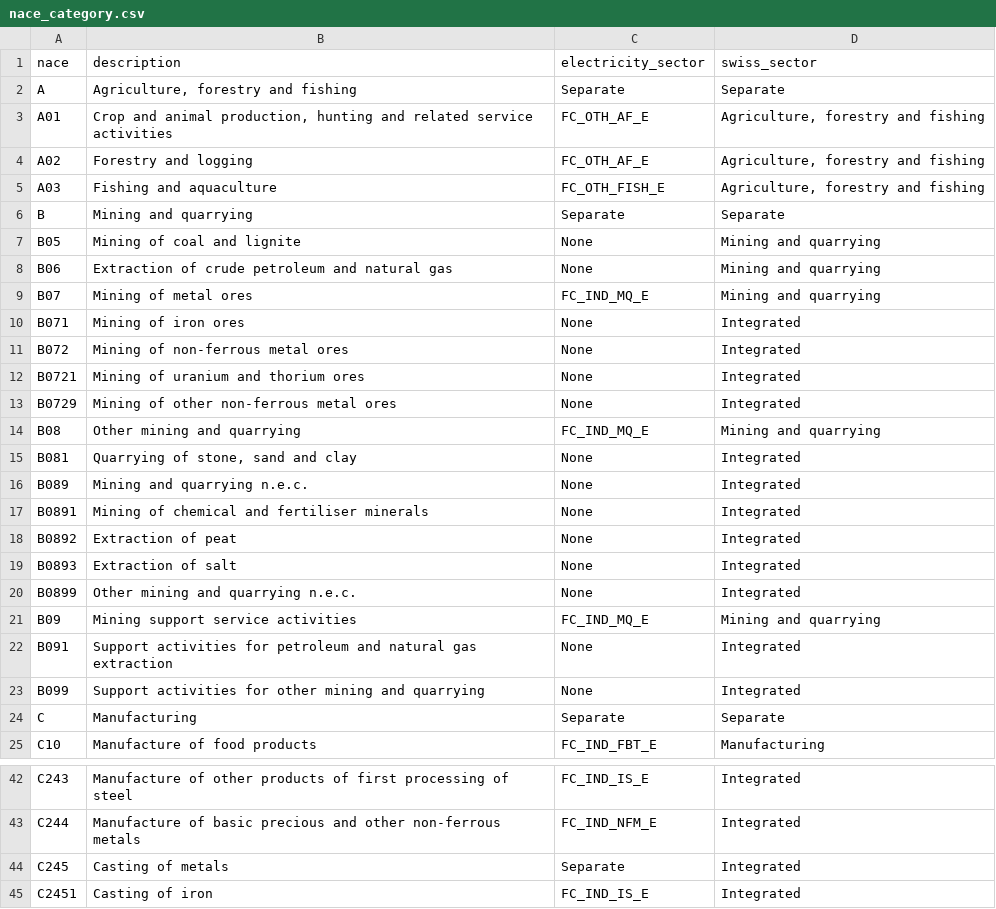
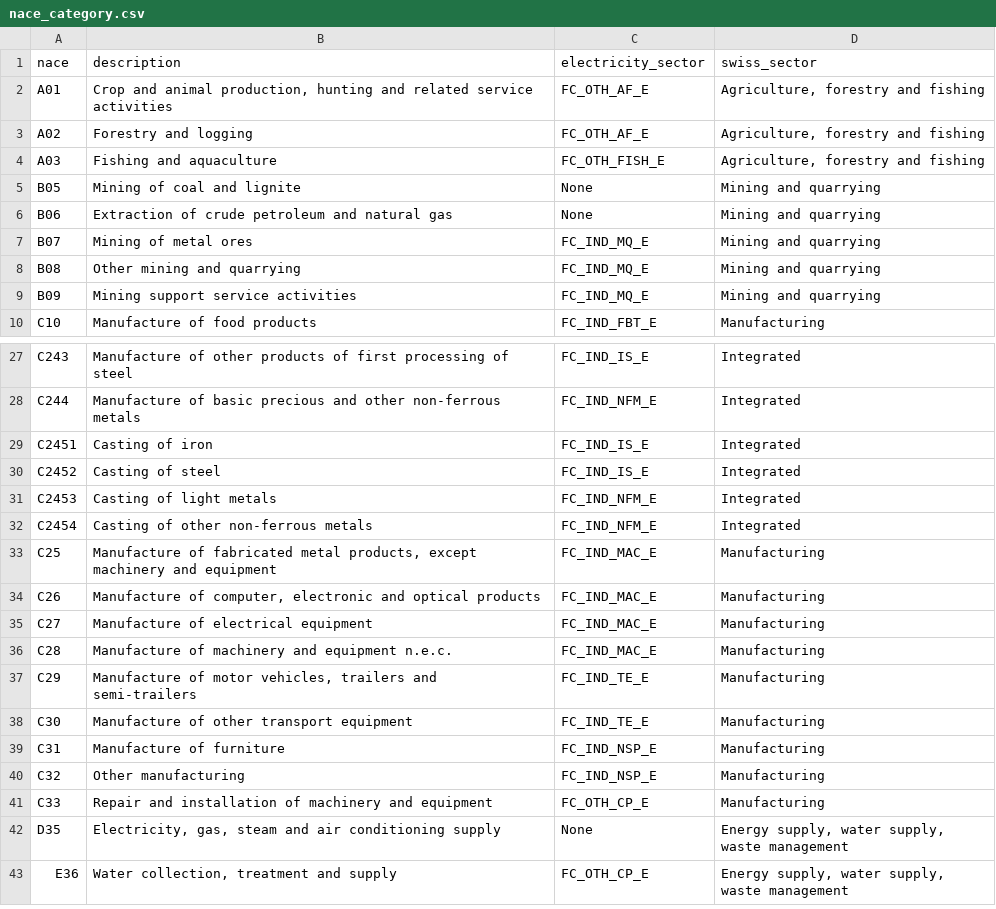
Before and after one commit to Addison-WLD/GO-forecast, a CSV file: nace_category.csv, drawn as a sheet; only a part is shown, gaps mark what is left out; the shorter side is filled out with more unchanged rows; the diff covers the shown part only.

Commit message:
Add files via upload

```diff
--- a/nace_category.csv
+++ b/nace_category.csv
@@ -1,3 +1,2 @@
 nace,description,electricity_sector,swiss_sector
-A,"Agriculture, forestry and fishing",Separate,Separate
 A01,"Crop and animal production, hunting and related service activities",FC_OTH_AF_E,"Agriculture, forestry and fishing"
@@ -5,3 +4,2 @@ A02,Forestry and logging,FC_OTH_AF_E,"Agriculture, forestry and fishing"
 A03,Fishing and aquaculture,FC_OTH_FISH_E,"Agriculture, forestry and fishing"
-B,Mining and quarrying,Separate,Separate
 B05,Mining of coal and lignite,None,Mining and quarrying
@@ -9,17 +7,4 @@ B06,Extraction of crude petroleum and natural gas,None,Mining and quarrying
 B07,Mining of metal ores,FC_IND_MQ_E,Mining and quarrying
-B071,Mining of iron ores,None,Integrated
-B072,Mining of non-ferrous metal ores,None,Integrated
-B0721,Mining of uranium and thorium ores,None,Integrated
-B0729,Mining of other non-ferrous metal ores,None,Integrated
 B08,Other mining and quarrying,FC_IND_MQ_E,Mining and quarrying
-B081,"Quarrying of stone, sand and clay",None,Integrated
-B089,Mining and quarrying n.e.c.,None,Integrated
-B0891,Mining of chemical and fertiliser minerals,None,Integrated
-B0892,Extraction of peat,None,Integrated
-B0893,Extraction of salt,None,Integrated
-B0899,Other mining and quarrying n.e.c.,None,Integrated
 B09,Mining support service activities,FC_IND_MQ_E,Mining and quarrying
-B091,Support activities for petroleum and natural gas extraction,None,Integrated
-B099,Support activities for other mining and quarrying,None,Integrated
-C,Manufacturing,Separate,Separate
 C10,Manufacture of food products,FC_IND_FBT_E,Manufacturing
@@ -43,3 +28,2 @@ C243,Manufacture of other products of first processing of steel,FC_IND_IS_E,Inte
 C244,Manufacture of basic precious and other non-ferrous metals,FC_IND_NFM_E,Integrated
-C245,Casting of metals,Separate,Integrated
 C2451,Casting of iron,FC_IND_IS_E,Integrated
```
Also changed, not shown: 19 removed rows elsewhere in this file.
